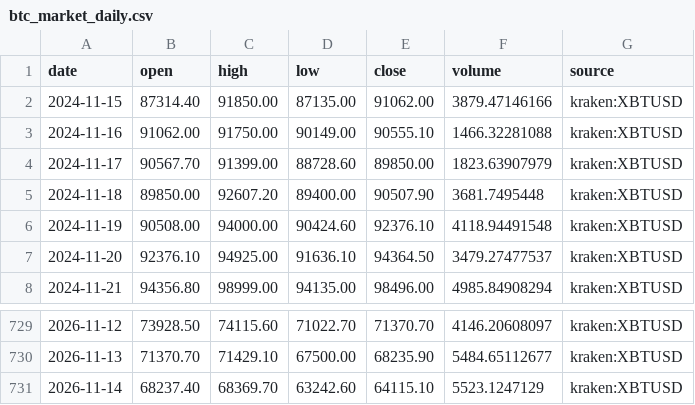
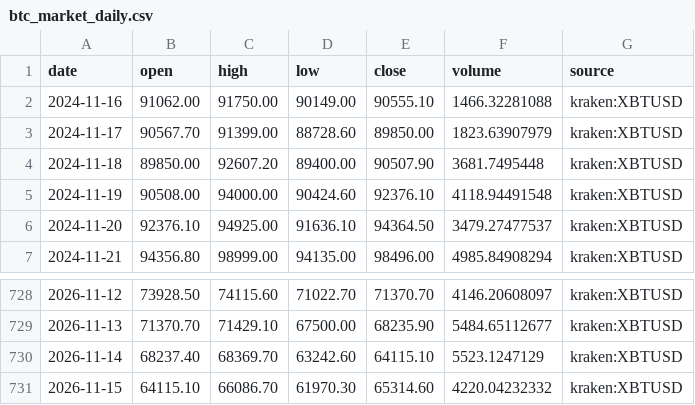
Before and after one commit to virtualtradrs/global-btc-nodes, a CSV file: data/btc_market_daily.csv, drawn as a sheet; only a part is shown, gaps mark what is left out; removed rows and columns are numbered as before the commit, all else as after; the diff names each change by its address in the sheet, - before the commit and + after, or states it on an @@ line.

```diff
--- a/data/btc_market_daily.csv
+++ b/data/btc_market_daily.csv
-row 2: 2024-11-15 | 87314.40 | 91850.00 | 87135.00 | 91062.00 | 3879.47146166 | kraken:XBTUSD
+row 731: 2026-11-15 | 64115.10 | 66086.70 | 61970.30 | 65314.60 | 4220.04232332 | kraken:XBTUSD
```
Also changed, not shown: 1 other file.
